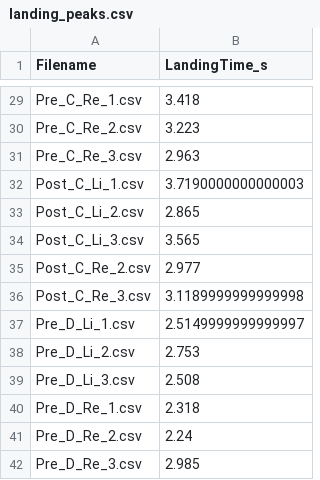
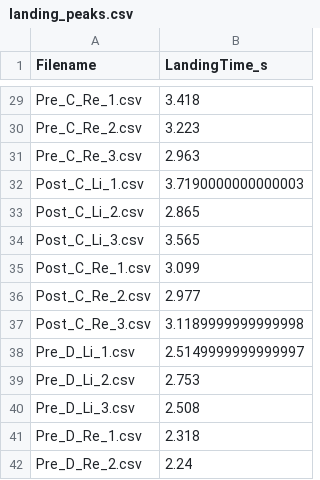
Before and after one commit to TillSchroeter/BewA_Stability, a CSV file: landing_peaks.csv, drawn as a sheet; only a part is shown, gaps mark what is left out; the shorter side is filled out with more unchanged rows.

Commit message:
peak added

```diff
--- a/landing_peaks.csv
+++ b/landing_peaks.csv
@@ -34,2 +34,3 @@ Post_C_Li_2.csv,2.865
 Post_C_Li_3.csv,3.565
+Post_C_Re_1.csv,3.099
 Post_C_Re_2.csv,2.977
```
Also changed, not shown: 2 other files.
